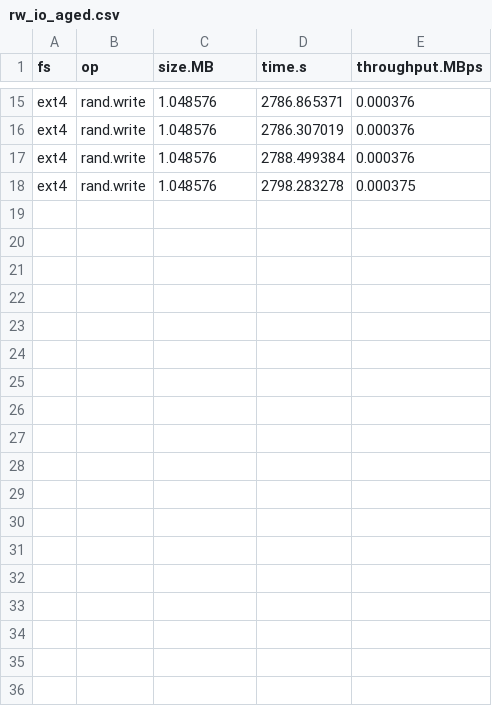
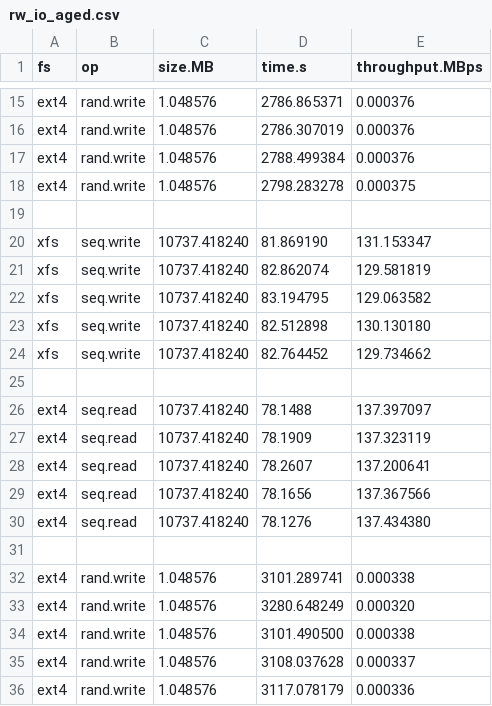
Before and after one commit to zhanyang/dissertation, a CSV file: data/raw/rw_io_aged.csv, drawn as a sheet; only a part is shown, gaps mark what is left out.

Commit message:
xfs aged rw io toku

```diff
--- a/data/raw/rw_io_aged.csv
+++ b/data/raw/rw_io_aged.csv
@@ -18 +18,19 @@ ext4, rand.write, 1.048576, 2788.499384, 0.000376
 ext4, rand.write, 1.048576, 2798.283278, 0.000375
+
+xfs, seq.write, 10737.418240, 81.869190, 131.153347
+xfs, seq.write, 10737.418240, 82.862074, 129.581819
+xfs, seq.write, 10737.418240, 83.194795, 129.063582
+xfs, seq.write, 10737.418240, 82.512898, 130.130180
+xfs, seq.write, 10737.418240, 82.764452, 129.734662
+
+ext4, seq.read, 10737.418240, 78.1488, 137.397097
+ext4, seq.read, 10737.418240, 78.1909, 137.323119
+ext4, seq.read, 10737.418240, 78.2607, 137.200641
+ext4, seq.read, 10737.418240, 78.1656, 137.367566
+ext4, seq.read, 10737.418240, 78.1276, 137.434380
+
+ext4, rand.write, 1.048576, 3101.289741, 0.000338
+ext4, rand.write, 1.048576, 3280.648249, 0.000320
+ext4, rand.write, 1.048576, 3101.490500, 0.000338
+ext4, rand.write, 1.048576, 3108.037628, 0.000337
+ext4, rand.write, 1.048576, 3117.078179, 0.000336
```
Also changed, not shown: data/rand_io_aged.csv, 5 other files.
